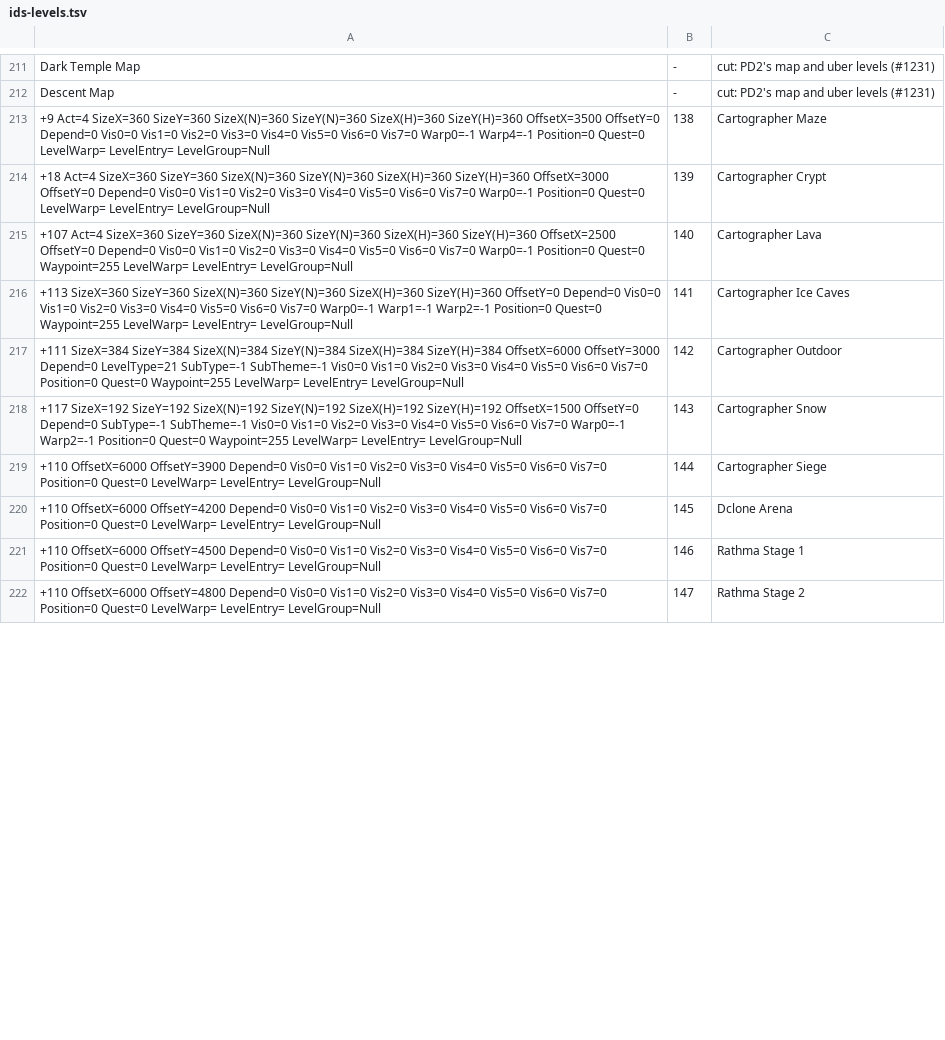
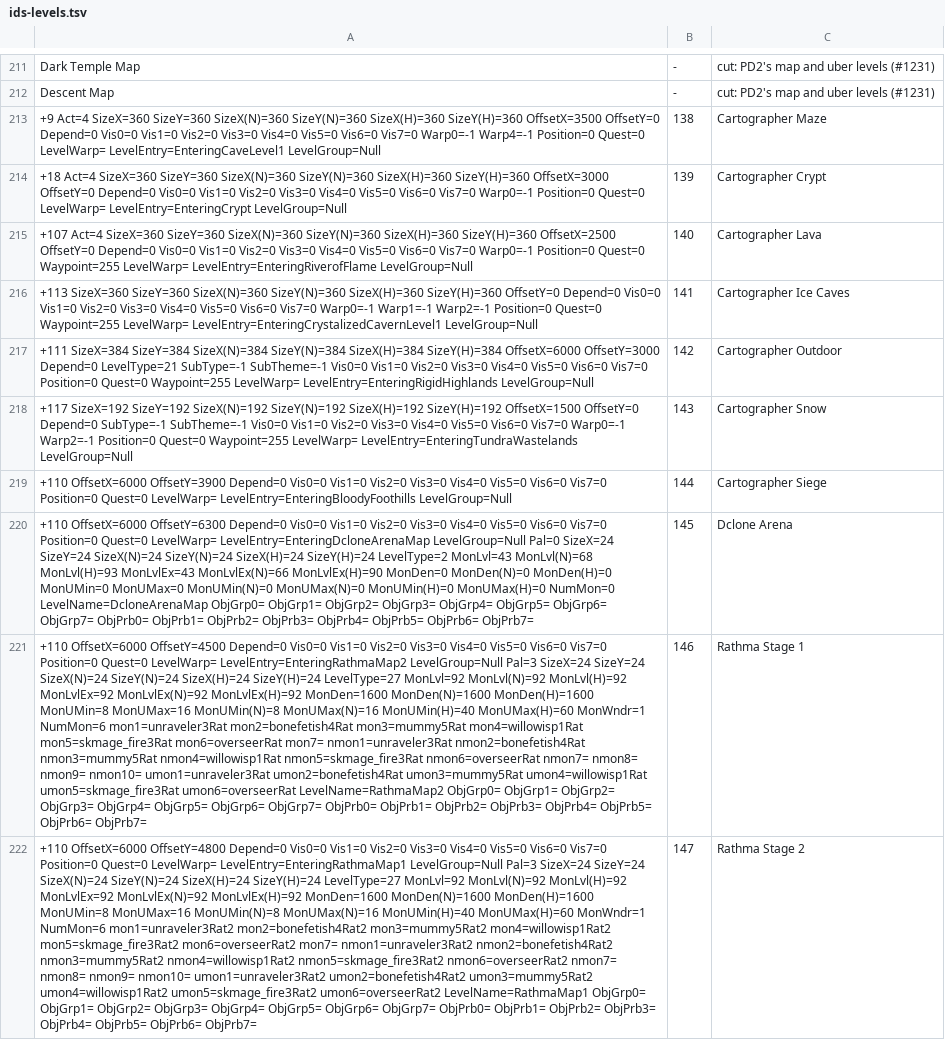
Before and after one commit to RuffDood/pd2-resurrected, a TSV file: merge/ids-levels.tsv, drawn as a sheet; only a part is shown, gaps mark what is left out; the diff covers the shown part only; the diff names each change by its address in the sheet, - before the commit and + after, or states it on an @@ line.

```diff
--- a/merge/ids-levels.tsv
+++ b/merge/ids-levels.tsv
-A213: …Quest=0 LevelWarp= LevelEntry= LevelGroup=Null
+A213: …Quest=0 LevelWarp= LevelEntry=EnteringCaveLevel1 LevelGroup=Null
-A214: …Quest=0 LevelWarp= LevelEntry= LevelGroup=Null
+A214: …Quest=0 LevelWarp= LevelEntry=EnteringCrypt LevelGroup=Null
-A215: …Waypoint=255 LevelWarp= LevelEntry= LevelGroup=Null
+A215: …Waypoint=255 LevelWarp= LevelEntry=EnteringRiverofFlame LevelGroup=Null
-A216: …Waypoint=255 LevelWarp= LevelEntry= LevelGroup=Null
+A216: …Waypoint=255 LevelWarp= LevelEntry=EnteringCrystalizedCavernLevel1 LevelGroup=Null
-A217: …Waypoint=255 LevelWarp= LevelEntry= LevelGroup=Null
+A217: …Waypoint=255 LevelWarp= LevelEntry=EnteringRigidHighlands LevelGroup=Null
-A218: …Waypoint=255 LevelWarp= LevelEntry= LevelGroup=Null
+A218: …Waypoint=255 LevelWarp= LevelEntry=EnteringTundraWastelands LevelGroup=Null
-A219: …Quest=0 LevelWarp= LevelEntry= LevelGroup=Null
+A219: …Quest=0 LevelWarp= LevelEntry=EnteringBloodyFoothills LevelGroup=Null
-A220: +110 OffsetX=6000 OffsetY=4200 Depend=0 Vis0=0 Vis1=0 Vis2=0 Vis3=0 Vis4=0 Vis5=0 Vis6=0 Vis7=0 Position=0 Quest=0 LevelWarp= LevelEntry= LevelGroup=Null
+A220: +110 OffsetX=6000 OffsetY=6300 Depend=0 Vis0=0 Vis1=0 Vis2=0 Vis3=0 Vis4=0 Vis5=0 Vis6=0 Vis7=0 Position=0 Quest=0 LevelWarp= LevelEntry=EnteringDcloneArenaMap LevelGroup=Null Pal=0 SizeX=24 SizeY=24 SizeX(N)=24 SizeY(N)=24 SizeX(H)=24 SizeY(H)=24 LevelType=2 MonLvl=43 MonLvl(N)=68 MonLvl(H)=93 MonLvlEx=43 MonLvlEx(N)=66 MonLvlEx(H)=90 MonDen=0 MonDen(N)=0 MonDen(H)=0 MonUMin=0 MonUMax=0 MonUMin(N)=0 MonUMax(N)=0 MonUMin(H)=0 MonUMax(H)=0 NumMon=0 LevelName=DcloneArenaMap ObjGrp0= ObjGrp1= ObjGrp2= ObjGrp3= ObjGrp4= ObjGrp5= ObjGrp6= ObjGrp7= ObjPrb0= ObjPrb1= ObjPrb2= ObjPrb3= ObjPrb4= ObjPrb5= ObjPrb6= ObjPrb7=
-A221: …Quest=0 LevelWarp= LevelEntry= LevelGroup=Null
+A221: …Quest=0 LevelWarp= LevelEntry=EnteringRathmaMap2 LevelGroup=Null Pal=3 SizeX=24 SizeY=24 SizeX(N)=24 SizeY(N)=24 SizeX(H)=24 SizeY(H)=24 LevelType=27 MonLvl=92 MonLvl(N)=92 MonLvl(H)=92 MonLvlEx=92 MonLvlEx(N)=92 MonLvlEx(H)=92 MonDen=1600 MonDen(N)=1600 MonDen(H)=1600 MonUMin=8 MonUMax=16 MonUMin(N)=8 MonUMax(N)=16 MonUMin(H)=40 MonUMax(H)=60 MonWndr=1 NumMon=6 mon1=unraveler3Rat mon2=bonefetish4Rat mon3=mummy5Rat mon4=willowisp1Rat mon5=skmage_fire3Rat mon6=overseerRat mon7= nmon1=unraveler3Rat nmon2=bonefetish4Rat nmon3=mummy5Rat nmon4=willowisp1Rat nmon5=skmage_fire3Rat nmon6=overseerRat nmon7= nmon8= nmon9= nmon10= umon1=unraveler3Rat umon2=bonefetish4Rat umon3=mummy5Rat umon4=willowisp1Rat umon5=skmage_fire3Rat umon6=overseerRat LevelName=RathmaMap2 ObjGrp0= ObjGrp1= ObjGrp2= ObjGrp3= ObjGrp4= ObjGrp5= ObjGrp6= ObjGrp7= ObjPrb0= ObjPrb1= ObjPrb2= ObjPrb3= ObjPrb4= ObjPrb5= ObjPrb6= ObjPrb7=
-A222: …Quest=0 LevelWarp= LevelEntry= LevelGroup=Null
+A222: …Quest=0 LevelWarp= LevelEntry=EnteringRathmaMap1 LevelGroup=Null Pal=3 SizeX=24 SizeY=24 SizeX(N)=24 SizeY(N)=24 SizeX(H)=24 SizeY(H)=24 LevelType=27 MonLvl=92 MonLvl(N)=92 MonLvl(H)=92 MonLvlEx=92 MonLvlEx(N)=92 MonLvlEx(H)=92 MonDen=1600 MonDen(N)=1600 MonDen(H)=1600 MonUMin=8 MonUMax=16 MonUMin(N)=8 MonUMax(N)=16 MonUMin(H)=40 MonUMax(H)=60 MonWndr=1 NumMon=6 mon1=unraveler3Rat2 mon2=bonefetish4Rat2 mon3=mummy5Rat2 mon4=willowisp1Rat2 mon5=skmage_fire3Rat2 mon6=overseerRat2 mon7= nmon1=unraveler3Rat2 nmon2=bonefetish4Rat2 nmon3=mummy5Rat2 nmon4=willowisp1Rat2 nmon5=skmage_fire3Rat2 nmon6=overseerRat2 nmon7= nmon8= nmon9= nmon10= umon1=unraveler3Rat2 umon2=bonefetish4Rat2 umon3=mummy5Rat2 umon4=willowisp1Rat2 umon5=skmage_fire3Rat2 umon6=overseerRat2 LevelName=RathmaMap1 ObjGrp0= ObjGrp1= ObjGrp2= ObjGrp3= ObjGrp4= ObjGrp5= ObjGrp6= ObjGrp7= ObjPrb0= ObjPrb1= ObjPrb2= ObjPrb3= ObjPrb4= ObjPrb5= ObjPrb6= ObjPrb7=
```
Also changed, not shown: 10 edited cells elsewhere in this file, merge/monsters-hd.tsv, 2 other files.
